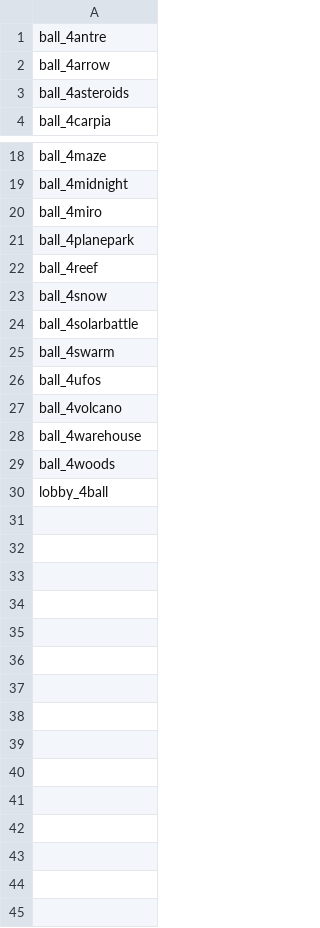
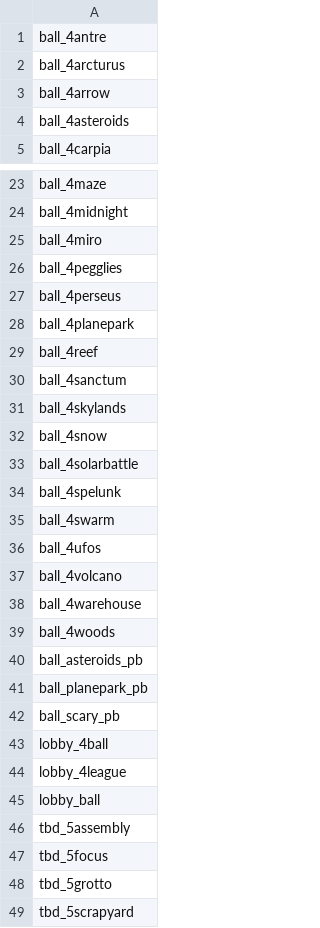
Before and after one commit to cgadski/autotude, a CSV file: game_resources/ladder_maps.csv, drawn as a sheet; only a part is shown, gaps mark what is left out; the diff covers the shown part only.

Commit message:
add all ladder maps

```diff
--- a/game_resources/ladder_maps.csv
+++ b/game_resources/ladder_maps.csv
@@ -1,2 +1,3 @@
 ball_4antre
+ball_4arcturus
 ball_4arrow
@@ -20,6 +25,11 @@ ball_4midnight
 ball_4miro
+ball_4pegglies
+ball_4perseus
 ball_4planepark
 ball_4reef
+ball_4sanctum
+ball_4skylands
 ball_4snow
 ball_4solarbattle
+ball_4spelunk
 ball_4swarm
@@ -29,2 +39,11 @@ ball_4warehouse
 ball_4woods
+ball_asteroids_pb
+ball_planepark_pb
+ball_scary_pb
 lobby_4ball
+lobby_4league
+lobby_ball
+tbd_5assembly
+tbd_5focus
+tbd_5grotto
+tbd_5scrapyard
```
Also changed, not shown: 4 added rows elsewhere in this file.
